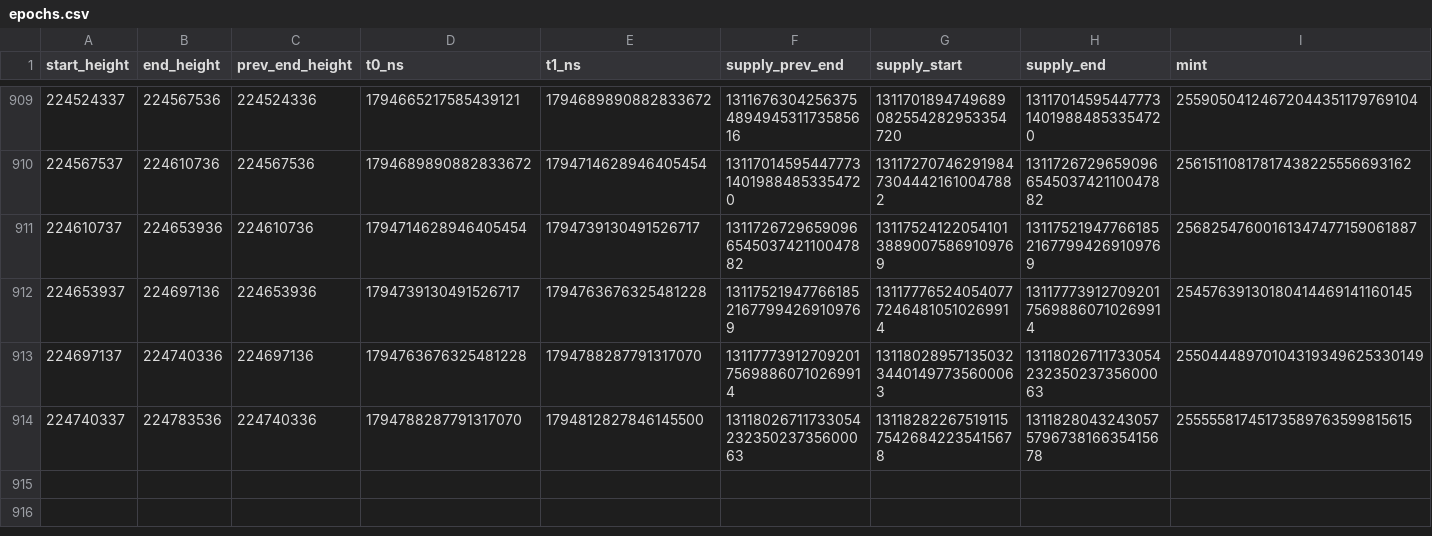
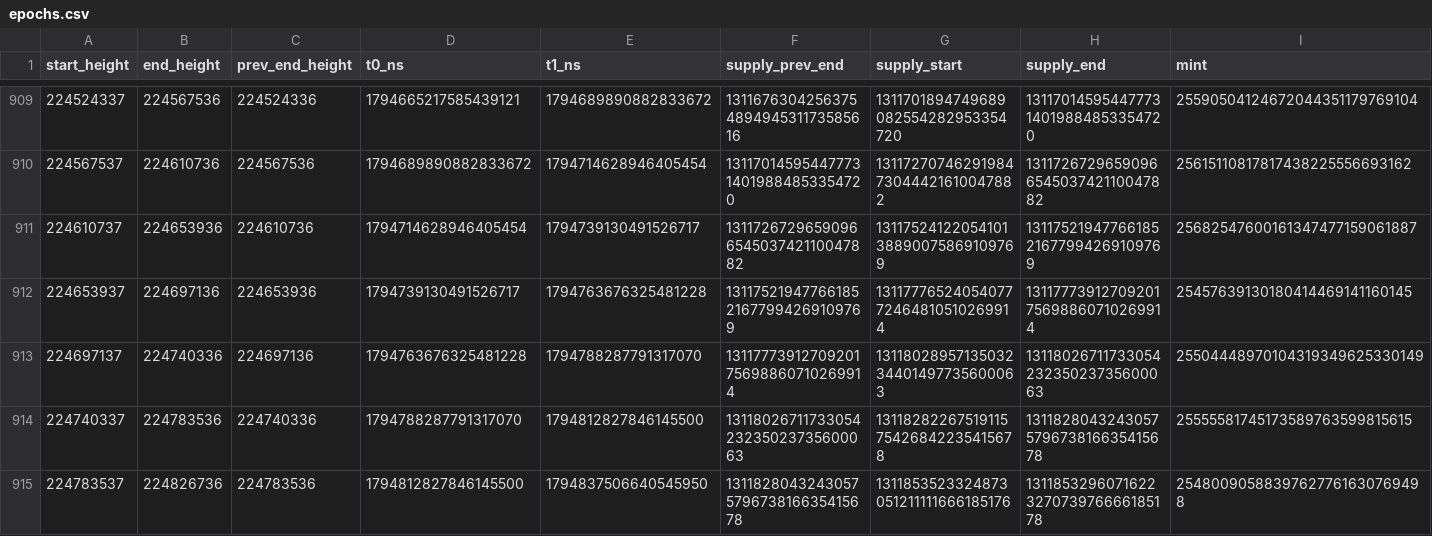
Before and after one commit to nice-bills/Coverage, a CSV file: data/epochs.csv, drawn as a sheet; only a part is shown, gaps mark what is left out; rows hold the shown columns only; the diff names each change by its address in the sheet, - before the commit and + after, or states it on an @@ line.

```diff
--- a/data/epochs.csv
+++ b/data/epochs.csv
+row 915: 224783537 | 224826736 | 224783536 | 1794812827846145500 | 1794837506640545950 | 1311828043243057579673816635415678 | 1311853523324873051211111666185176 | 1311853296071622327073976666185178 | 25480090588397627761630769498
```
Also changed, not shown: data/buybacks.csv, data/wallet_history.csv, 6 other files.
